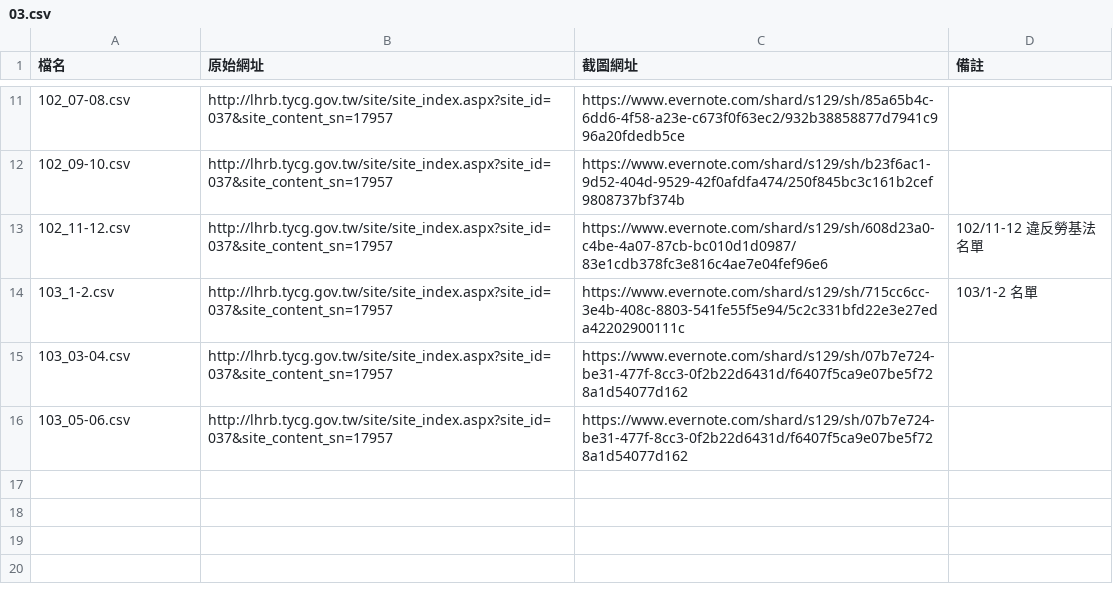
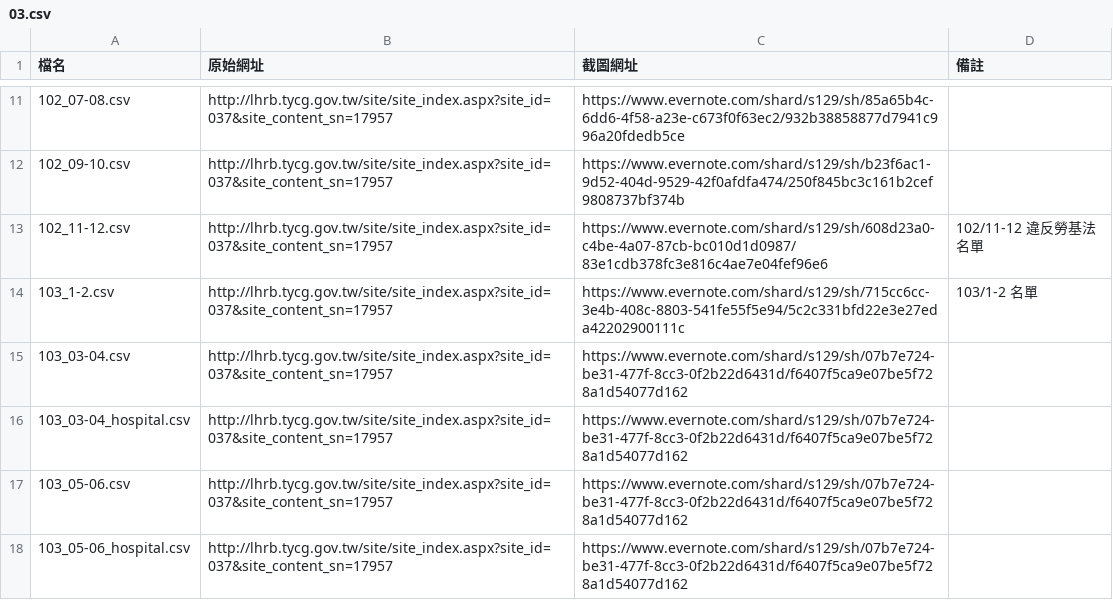
Before and after one commit to nansenat16/LSA-CSV, a CSV file: source/03.csv, drawn as a sheet; only a part is shown, gaps mark what is left out; the diff names each change by its address in the sheet, - before the commit and + after, or states it on an @@ line.

```diff
--- a/source/03.csv
+++ b/source/03.csv
+row 16: 103_03-04_hospital.csv | http://lhrb.tycg.gov.tw/site/site_index.aspx?site_id=037&site_content_sn=17957 | https://www.evernote.com/shard/s129/sh/07b7e724-be31-477f-8cc3-0f2b22d6431d/f6407f5ca9e07be5f728a1d54077d162
+row 18: 103_05-06_hospital.csv | http://lhrb.tycg.gov.tw/site/site_index.aspx?site_id=037&site_content_sn=17957 | https://www.evernote.com/shard/s129/sh/07b7e724-be31-477f-8cc3-0f2b22d6431d/f6407f5ca9e07be5f728a1d54077d162
```
Also changed, not shown: 2 other files.
